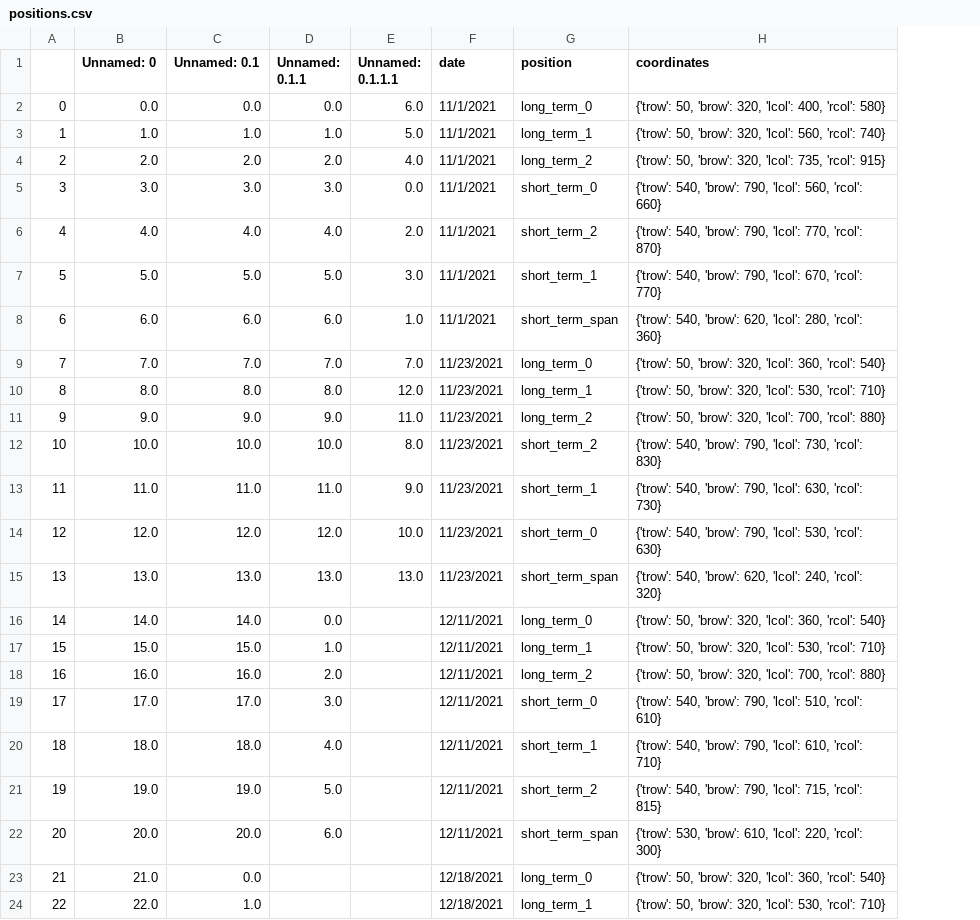
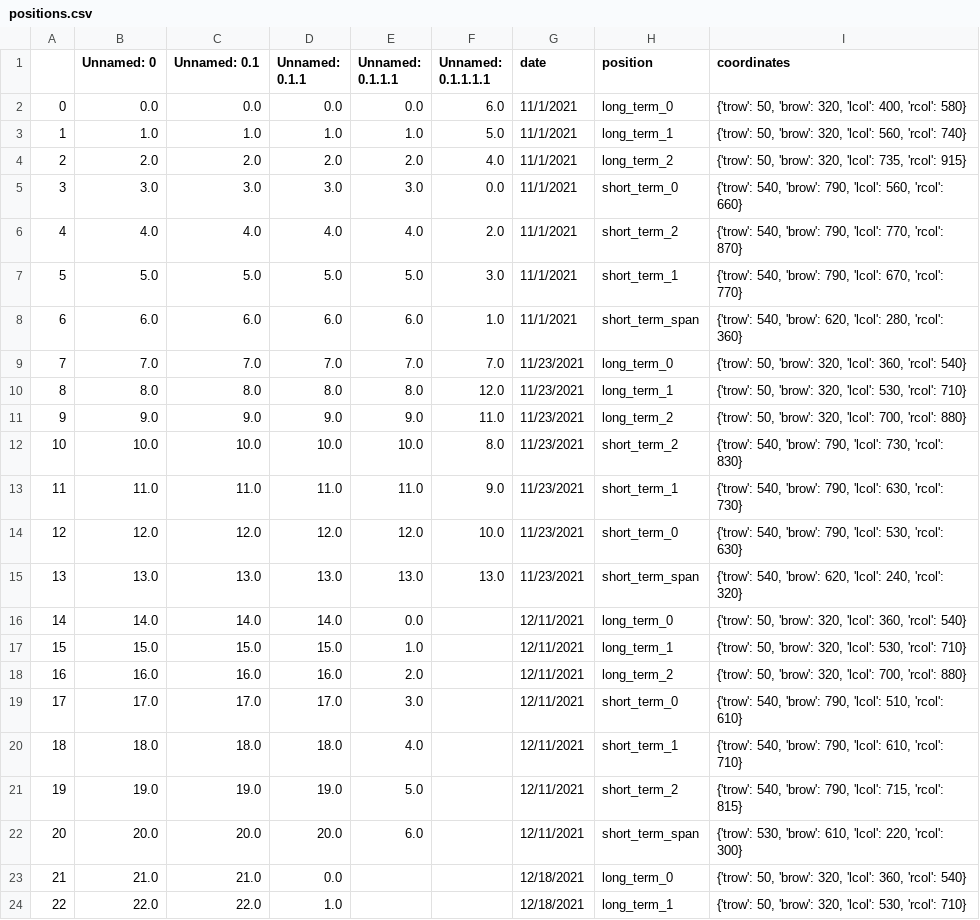
Before and after one commit to stvnchnsn/radon_monitor, a CSV file: reference_data/positions.csv, drawn as a sheet; only a part is shown; the diff covers the shown part only; the diff names each change by its address in the sheet, - before the commit and + after, or states it on an @@ line.

```diff
--- a/reference_data/positions.csv
+++ b/reference_data/positions.csv
+column F (Unnamed: 0.1.1.1.1), rows 2-15: 6.0 | 5.0 | 4.0 | 0.0 | 2.0 | 3.0 | 1.0 | 7.0 | 12.0 | 11.0 | 8.0 | 9.0 | 10.0 | 13.0
-E2 (Unnamed: 0.1.1.1): 6.0
+E2 (Unnamed: 0.1.1.1): 0.0
-E3 (Unnamed: 0.1.1.1): 5.0
+E3 (Unnamed: 0.1.1.1): 1.0
-E4 (Unnamed: 0.1.1.1): 4.0
+E4 (Unnamed: 0.1.1.1): 2.0
-E5 (Unnamed: 0.1.1.1): 0.0
+E5 (Unnamed: 0.1.1.1): 3.0
-E6 (Unnamed: 0.1.1.1): 2.0
+E6 (Unnamed: 0.1.1.1): 4.0
-E7 (Unnamed: 0.1.1.1): 3.0
+E7 (Unnamed: 0.1.1.1): 5.0
-E8 (Unnamed: 0.1.1.1): 1.0
+E8 (Unnamed: 0.1.1.1): 6.0
-E10 (Unnamed: 0.1.1.1): 12.0
+E10 (Unnamed: 0.1.1.1): 8.0
-E11 (Unnamed: 0.1.1.1): 11.0
+E11 (Unnamed: 0.1.1.1): 9.0
-E12 (Unnamed: 0.1.1.1): 8.0
+E12 (Unnamed: 0.1.1.1): 10.0
-E13 (Unnamed: 0.1.1.1): 9.0
+E13 (Unnamed: 0.1.1.1): 11.0
-E14 (Unnamed: 0.1.1.1): 10.0
+E14 (Unnamed: 0.1.1.1): 12.0
-D16 (Unnamed: 0.1.1): 0.0
+D16 (Unnamed: 0.1.1): 14.0
-E16 (Unnamed: 0.1.1.1): (empty)
+E16 (Unnamed: 0.1.1.1): 0.0
-D17 (Unnamed: 0.1.1): 1.0
+D17 (Unnamed: 0.1.1): 15.0
-E17 (Unnamed: 0.1.1.1): (empty)
+E17 (Unnamed: 0.1.1.1): 1.0
-D18 (Unnamed: 0.1.1): 2.0
+D18 (Unnamed: 0.1.1): 16.0
-E18 (Unnamed: 0.1.1.1): (empty)
+E18 (Unnamed: 0.1.1.1): 2.0
-D19 (Unnamed: 0.1.1): 3.0
+D19 (Unnamed: 0.1.1): 17.0
-E19 (Unnamed: 0.1.1.1): (empty)
+E19 (Unnamed: 0.1.1.1): 3.0
-D20 (Unnamed: 0.1.1): 4.0
+D20 (Unnamed: 0.1.1): 18.0
-E20 (Unnamed: 0.1.1.1): (empty)
+E20 (Unnamed: 0.1.1.1): 4.0
-D21 (Unnamed: 0.1.1): 5.0
+D21 (Unnamed: 0.1.1): 19.0
-E21 (Unnamed: 0.1.1.1): (empty)
+E21 (Unnamed: 0.1.1.1): 5.0
-D22 (Unnamed: 0.1.1): 6.0
+D22 (Unnamed: 0.1.1): 20.0
-E22 (Unnamed: 0.1.1.1): (empty)
+E22 (Unnamed: 0.1.1.1): 6.0
-C23 (Unnamed: 0.1): 0.0
+C23 (Unnamed: 0.1): 21.0
-D23 (Unnamed: 0.1.1): (empty)
+D23 (Unnamed: 0.1.1): 0.0
-C24 (Unnamed: 0.1): 1.0
+C24 (Unnamed: 0.1): 22.0
-D24 (Unnamed: 0.1.1): (empty)
+D24 (Unnamed: 0.1.1): 1.0
```
Also changed, not shown: 7 added rows, 34 edited cells and row numbers in column A elsewhere in this file, 27 other files.
